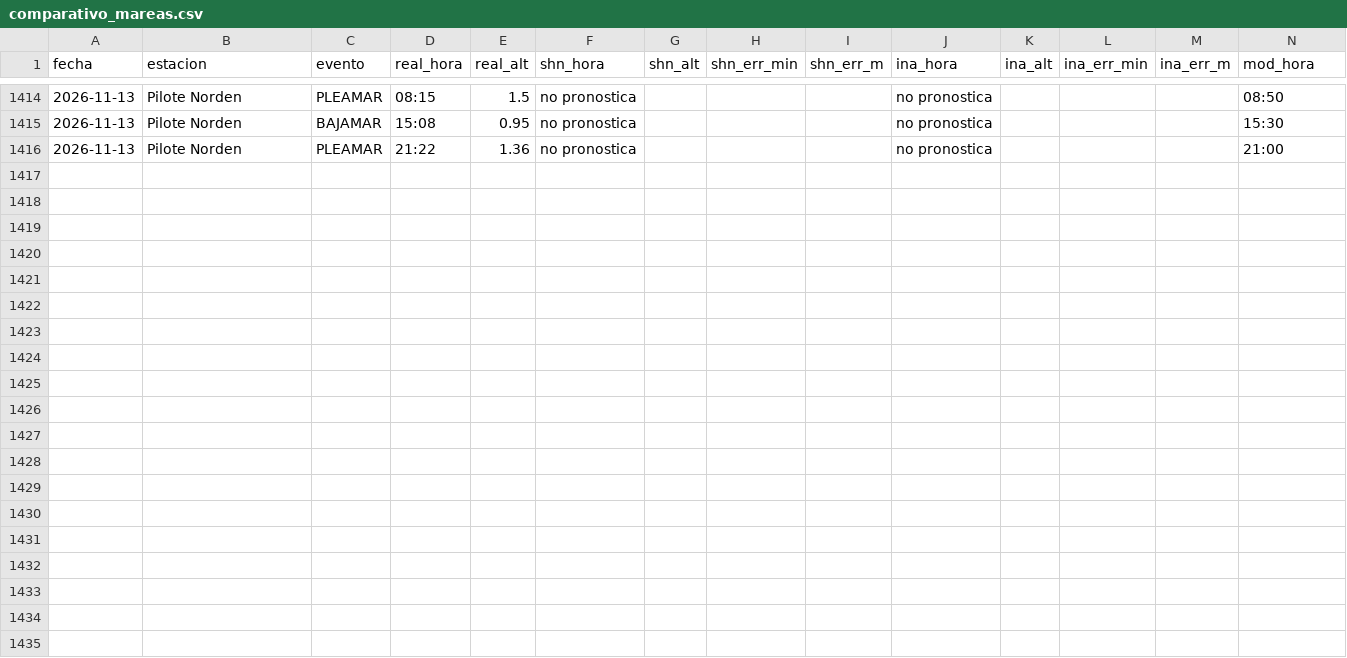
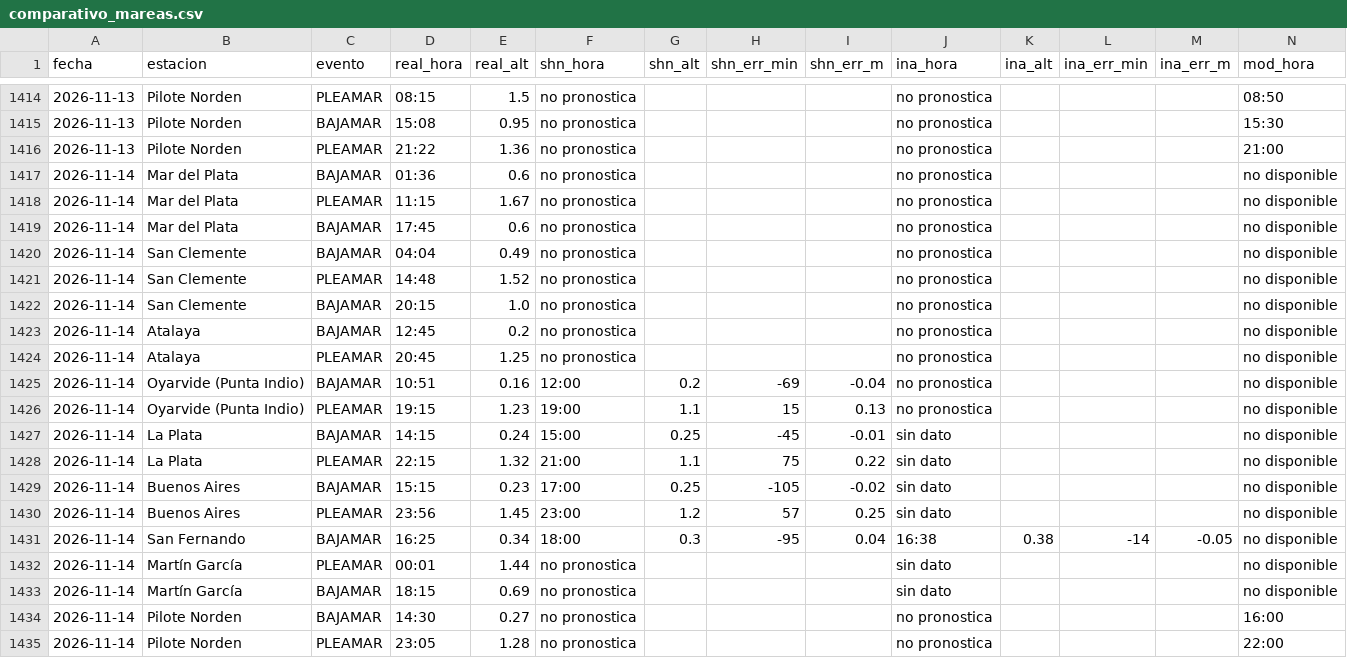
Before and after one commit to ytodojunto/COMPARATIVO_calado, a CSV file: data/comparativo_mareas.csv, drawn as a sheet; only a part is shown, gaps mark what is left out; rows hold the shown columns only; the diff names each change by its address in the sheet, - before the commit and + after, or states it on an @@ line.

```diff
--- a/data/comparativo_mareas.csv
+++ b/data/comparativo_mareas.csv
+row 1417: 2026-11-14 | Mar del Plata | BAJAMAR | 01:36 | 0.6 | no pronostica |  |  |  | no pronostica |  |  |  | no disponible
+row 1418: 2026-11-14 | Mar del Plata | PLEAMAR | 11:15 | 1.67 | no pronostica |  |  |  | no pronostica |  |  |  | no disponible
+row 1419: 2026-11-14 | Mar del Plata | BAJAMAR | 17:45 | 0.6 | no pronostica |  |  |  | no pronostica |  |  |  | no disponible
+row 1420: 2026-11-14 | San Clemente | BAJAMAR | 04:04 | 0.49 | no pronostica |  |  |  | no pronostica |  |  |  | no disponible
+row 1421: 2026-11-14 | San Clemente | PLEAMAR | 14:48 | 1.52 | no pronostica |  |  |  | no pronostica |  |  |  | no disponible
+row 1422: 2026-11-14 | San Clemente | BAJAMAR | 20:15 | 1.0 | no pronostica |  |  |  | no pronostica |  |  |  | no disponible
+row 1423: 2026-11-14 | Atalaya | BAJAMAR | 12:45 | 0.2 | no pronostica |  |  |  | no pronostica |  |  |  | no disponible
+row 1424: 2026-11-14 | Atalaya | PLEAMAR | 20:45 | 1.25 | no pronostica |  |  |  | no pronostica |  |  |  | no disponible
+row 1425: 2026-11-14 | Oyarvide (Punta Indio) | BAJAMAR | 10:51 | 0.16 | 12:00 | 0.2 | -69 | -0.04 | no pronostica |  |  |  | no disponible
+row 1426: 2026-11-14 | Oyarvide (Punta Indio) | PLEAMAR | 19:15 | 1.23 | 19:00 | 1.1 | 15 | 0.13 | no pronostica |  |  |  | no disponible
+row 1427: 2026-11-14 | La Plata | BAJAMAR | 14:15 | 0.24 | 15:00 | 0.25 | -45 | -0.01 | sin dato |  |  |  | no disponible
+row 1428: 2026-11-14 | La Plata | PLEAMAR | 22:15 | 1.32 | 21:00 | 1.1 | 75 | 0.22 | sin dato |  |  |  | no disponible
+row 1429: 2026-11-14 | Buenos Aires | BAJAMAR | 15:15 | 0.23 | 17:00 | 0.25 | -105 | -0.02 | sin dato |  |  |  | no disponible
+row 1430: 2026-11-14 | Buenos Aires | PLEAMAR | 23:56 | 1.45 | 23:00 | 1.2 | 57 | 0.25 | sin dato |  |  |  | no disponible
+row 1431: 2026-11-14 | San Fernando | BAJAMAR | 16:25 | 0.34 | 18:00 | 0.3 | -95 | 0.04 | 16:38 | 0.38 | -14 | -0.05 | no disponible
+row 1432: 2026-11-14 | Martín García | PLEAMAR | 00:01 | 1.44 | no pronostica |  |  |  | sin dato |  |  |  | no disponible
+row 1433: 2026-11-14 | Martín García | BAJAMAR | 18:15 | 0.69 | no pronostica |  |  |  | sin dato |  |  |  | no disponible
+row 1434: 2026-11-14 | Pilote Norden | BAJAMAR | 14:30 | 0.27 | no pronostica |  |  |  | no pronostica |  |  |  | 16:00
+row 1435: 2026-11-14 | Pilote Norden | PLEAMAR | 23:05 | 1.28 | no pronostica |  |  |  | no pronostica |  |  |  | 22:00
```
Also changed, not shown: data/comparativo_parana.csv, 5 other files.
